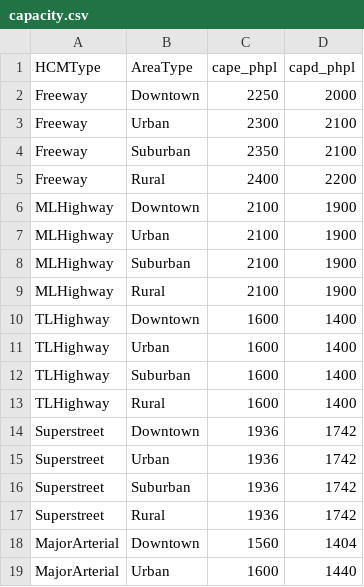
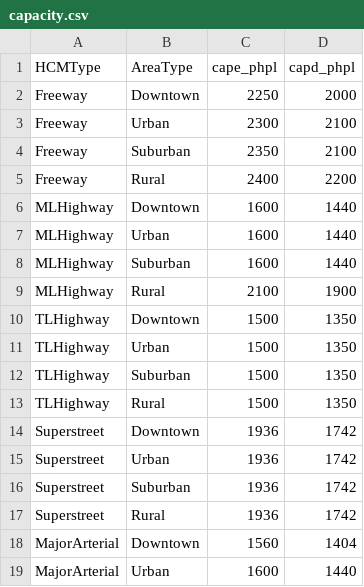
Before and after one commit to Triangle-Modeling-and-Analytics/TRMG2, a CSV file: master/networks/capacity.csv, drawn as a sheet; only a part is shown.

```diff
--- a/master/networks/capacity.csv
+++ b/master/networks/capacity.csv
@@ -5,10 +5,10 @@ Freeway,Suburban,2350,2100
 Freeway,Rural,2400,2200
-MLHighway,Downtown,2100,1900
-MLHighway,Urban,2100,1900
-MLHighway,Suburban,2100,1900
+MLHighway,Downtown,1600,1440
+MLHighway,Urban,1600,1440
+MLHighway,Suburban,1600,1440
 MLHighway,Rural,2100,1900
-TLHighway,Downtown,1600,1400
-TLHighway,Urban,1600,1400
-TLHighway,Suburban,1600,1400
-TLHighway,Rural,1600,1400
+TLHighway,Downtown,1500,1350
+TLHighway,Urban,1500,1350
+TLHighway,Suburban,1500,1350
+TLHighway,Rural,1500,1350
 Superstreet,Downtown,1936,1742
```
Also changed, not shown: master/networks/ff_speed_alpha_beta.csv, 1 other file.
